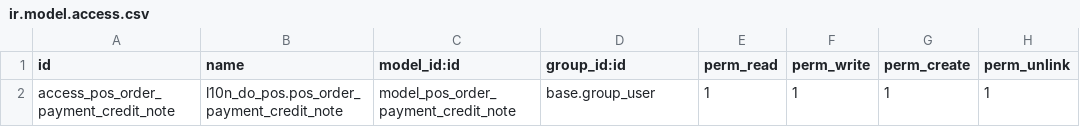
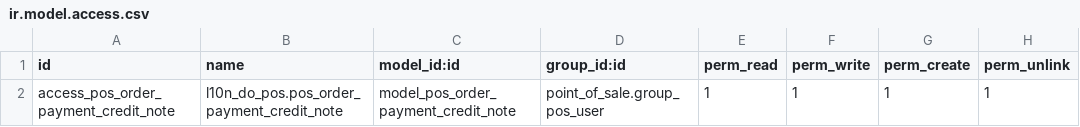
Before and after one commit to dixgrake/l10n-dominicana, a CSV file: l10n_do_pos/security/ir.model.access.csv, drawn as a sheet.

```diff
--- a/l10n_do_pos/security/ir.model.access.csv
+++ b/l10n_do_pos/security/ir.model.access.csv
@@ -1,2 +1,2 @@
 id,name,model_id:id,group_id:id,perm_read,perm_write,perm_create,perm_unlink
-access_pos_order_payment_credit_note,l10n_do_pos.pos_order_payment_credit_note,model_pos_order_payment_credit_note,base.group_user,1,1,1,1
+access_pos_order_payment_credit_note,l10n_do_pos.pos_order_payment_credit_note,model_pos_order_payment_credit_note,point_of_sale.group_pos_user,1,1,1,1
```
Also changed, not shown: 32 other files.
